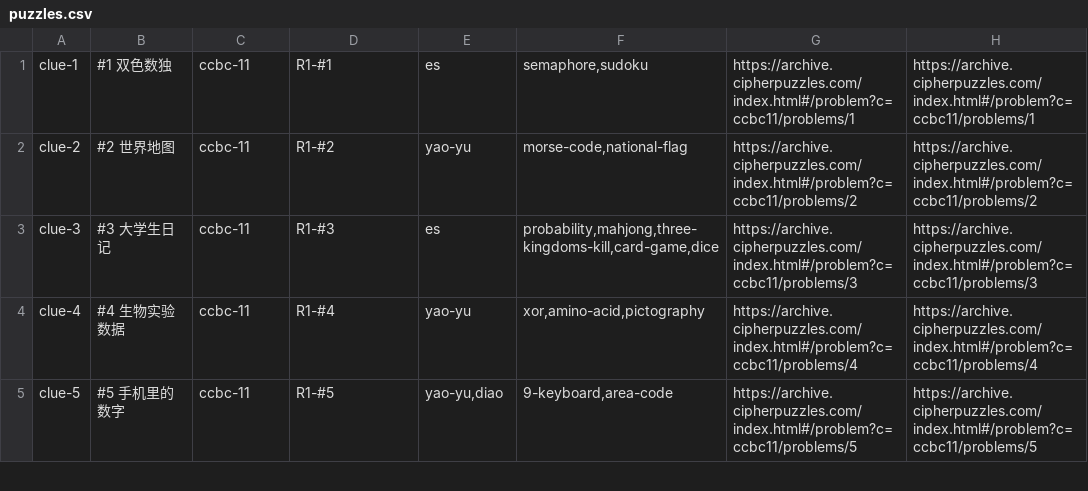
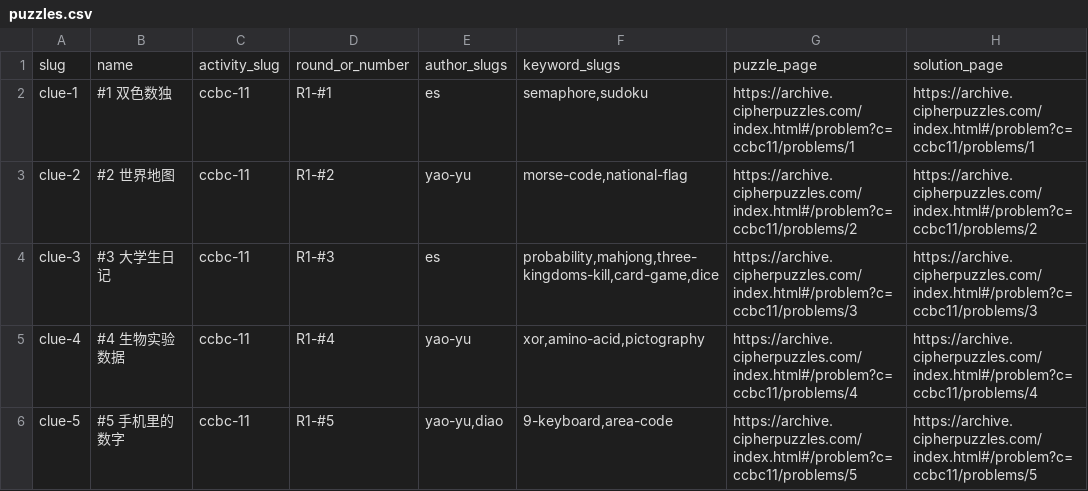
Before and after one commit to kinami0331/cn-puzzle-index-web, a CSV file: data/puzzles.csv, drawn as a sheet; only a part is shown; the diff names each change by its address in the sheet, - before the commit and + after, or states it on an @@ line.

```diff
--- a/data/puzzles.csv
+++ b/data/puzzles.csv
+row 1: slug | name | activity_slug | round_or_number | author_slugs | keyword_slugs | puzzle_page | solution_page
```
Also changed, not shown: data/authors.csv, data/categories.csv, 16 other files.
